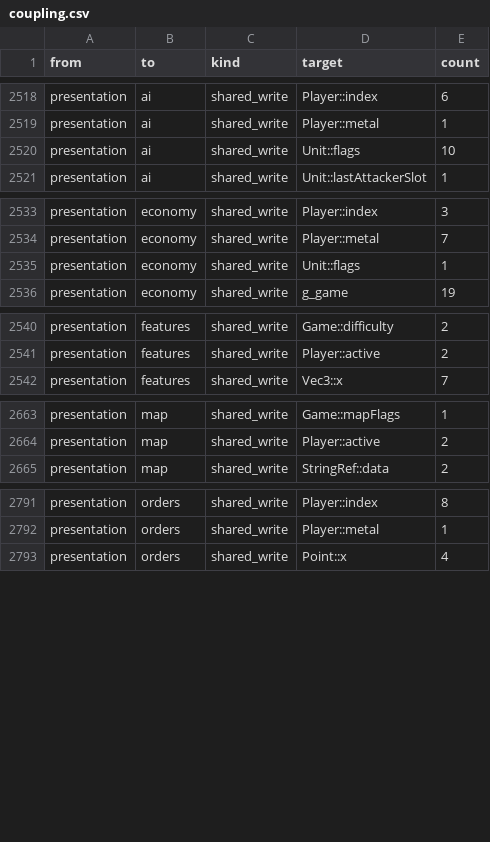
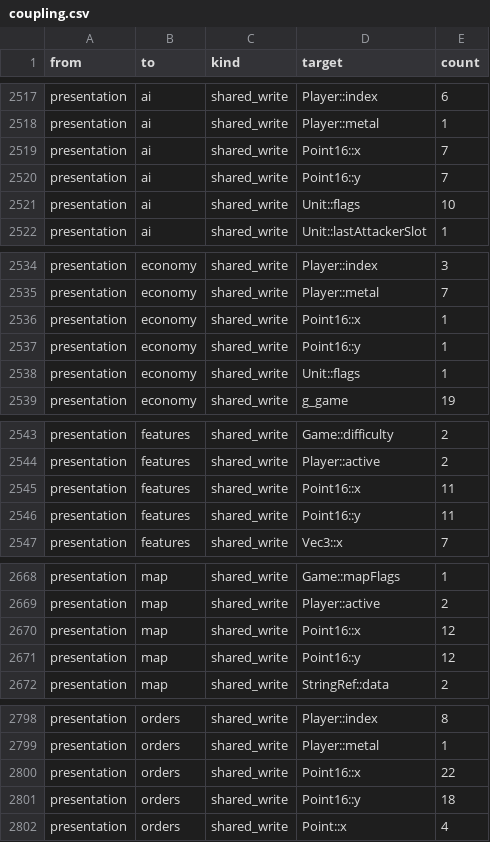
Before and after one commit to Thaldren-Archive-Forks/byte-tactics-moddable, a CSV file: data/coupling.csv, drawn as a sheet; only a part is shown, gaps mark what is left out; the diff covers the shown part only; the diff names each change by its address in the sheet, - before the commit and + after, or states it on an @@ line.

```diff
--- a/data/coupling.csv
+++ b/data/coupling.csv
+row 2519: presentation | ai | shared_write | Point16::x | 7
+row 2520: presentation | ai | shared_write | Point16::y | 7
+row 2536: presentation | economy | shared_write | Point16::x | 1
+row 2537: presentation | economy | shared_write | Point16::y | 1
+row 2545: presentation | features | shared_write | Point16::x | 11
+row 2546: presentation | features | shared_write | Point16::y | 11
+row 2670: presentation | map | shared_write | Point16::x | 12
+row 2671: presentation | map | shared_write | Point16::y | 12
+row 2800: presentation | orders | shared_write | Point16::x | 22
+row 2801: presentation | orders | shared_write | Point16::y | 18
```
Also changed, not shown: 15 added rows, 4 removed rows and 51 edited cells elsewhere in this file, data/hazards.csv, data/state_classes.csv, 3 other files.
